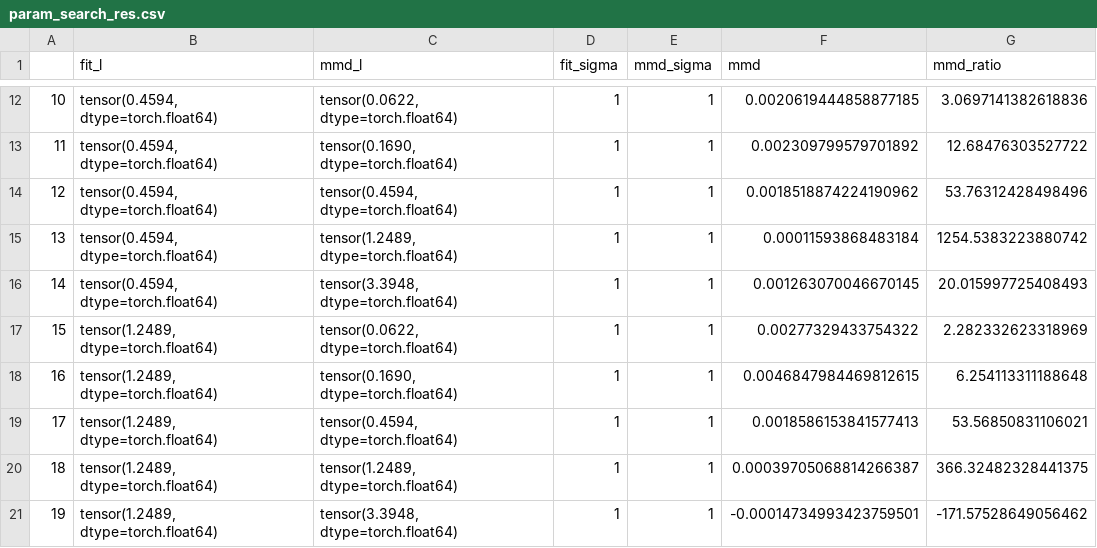
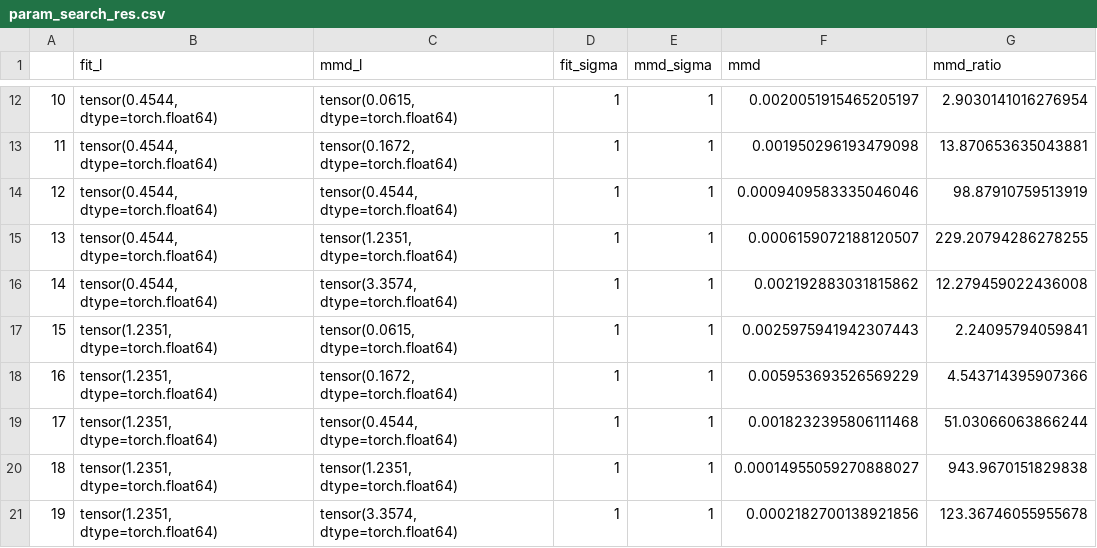
Before and after one commit to alduston/measure_transport, a CSV file: data/kernel_transport/banana_search2/param_search_res.csv, drawn as a sheet; only a part is shown, gaps mark what is left out; the diff covers the shown part only.

```diff
--- a/data/kernel_transport/banana_search2/param_search_res.csv
+++ b/data/kernel_transport/banana_search2/param_search_res.csv
@@ -12,10 +12,10 @@
-10,"tensor(0.4594, dtype=torch.float64)","tensor(0.0622, dtype=torch.float64)",1,1,0.0020619444858877185,3.0697141382618836
-11,"tensor(0.4594, dtype=torch.float64)","tensor(0.1690, dtype=torch.float64)",1,1,0.002309799579701892,12.68476303527722
-12,"tensor(0.4594, dtype=torch.float64)","tensor(0.4594, dtype=torch.float64)",1,1,0.0018518874224190962,53.76312428498496
-13,"tensor(0.4594, dtype=torch.float64)","tensor(1.2489, dtype=torch.float64)",1,1,0.00011593868483184,1254.5383223880742
-14,"tensor(0.4594, dtype=torch.float64)","tensor(3.3948, dtype=torch.float64)",1,1,0.001263070046670145,20.015997725408493
-15,"tensor(1.2489, dtype=torch.float64)","tensor(0.0622, dtype=torch.float64)",1,1,0.00277329433754322,2.282332623318969
-16,"tensor(1.2489, dtype=torch.float64)","tensor(0.1690, dtype=torch.float64)",1,1,0.0046847984469812615,6.254113311188648
-17,"tensor(1.2489, dtype=torch.float64)","tensor(0.4594, dtype=torch.float64)",1,1,0.0018586153841577413,53.56850831106021
-18,"tensor(1.2489, dtype=torch.float64)","tensor(1.2489, dtype=torch.float64)",1,1,0.00039705068814266387,366.32482328441375
-19,"tensor(1.2489, dtype=torch.float64)","tensor(3.3948, dtype=torch.float64)",1,1,-0.00014734993423759501,-171.57528649056462
+10,"tensor(0.4544, dtype=torch.float64)","tensor(0.0615, dtype=torch.float64)",1,1,0.0020051915465205197,2.9030141016276954
+11,"tensor(0.4544, dtype=torch.float64)","tensor(0.1672, dtype=torch.float64)",1,1,0.001950296193479098,13.870653635043881
+12,"tensor(0.4544, dtype=torch.float64)","tensor(0.4544, dtype=torch.float64)",1,1,0.0009409583335046046,98.87910759513919
+13,"tensor(0.4544, dtype=torch.float64)","tensor(1.2351, dtype=torch.float64)",1,1,0.0006159072188120507,229.20794286278255
+14,"tensor(0.4544, dtype=torch.float64)","tensor(3.3574, dtype=torch.float64)",1,1,0.002192883031815862,12.279459022436008
+15,"tensor(1.2351, dtype=torch.float64)","tensor(0.0615, dtype=torch.float64)",1,1,0.0025975941942307443,2.24095794059841
+16,"tensor(1.2351, dtype=torch.float64)","tensor(0.1672, dtype=torch.float64)",1,1,0.005953693526569229,4.543714395907366
+17,"tensor(1.2351, dtype=torch.float64)","tensor(0.4544, dtype=torch.float64)",1,1,0.0018232395806111468,51.03066063866244
+18,"tensor(1.2351, dtype=torch.float64)","tensor(1.2351, dtype=torch.float64)",1,1,0.00014955059270888027,943.9670151829838
+19,"tensor(1.2351, dtype=torch.float64)","tensor(3.3574, dtype=torch.float64)",1,1,0.0002182700138921856,123.36746055955678
```
Also changed, not shown: 60 edited cells elsewhere in this file, 51 other files.
